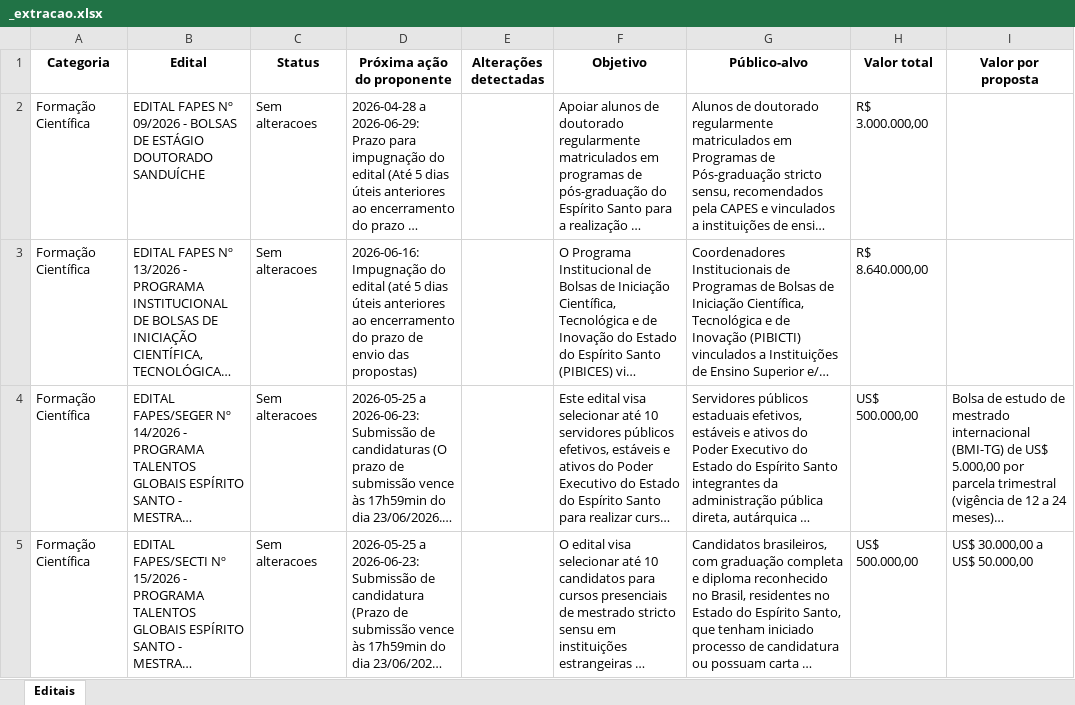
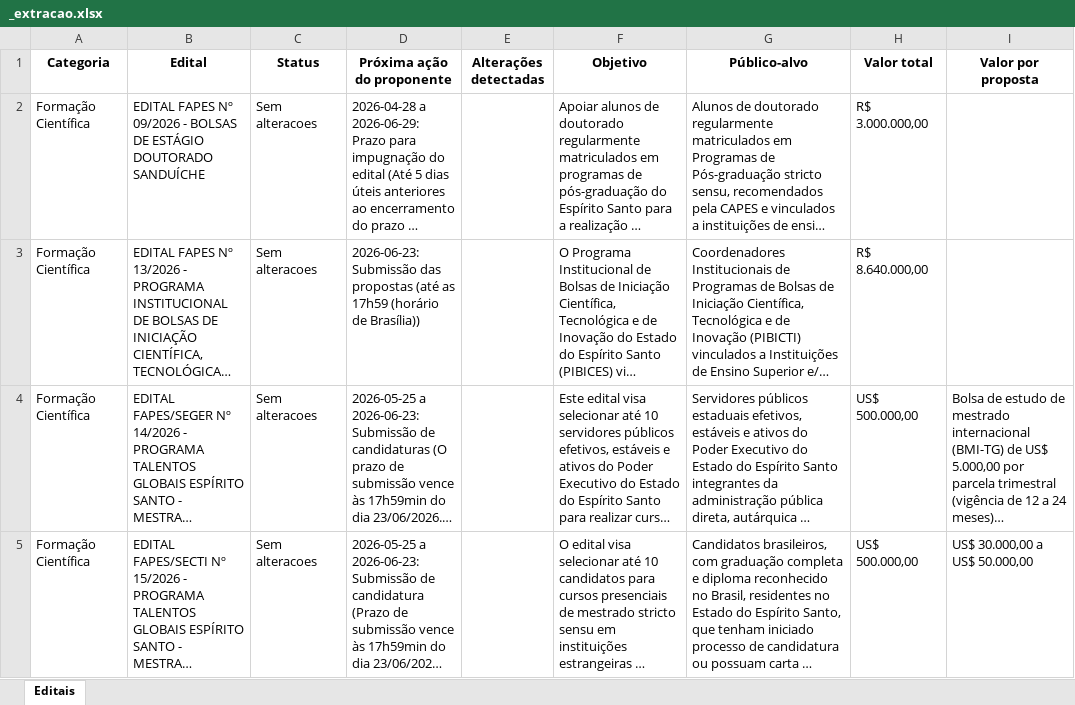
Before and after one commit to nadiacmoreira2003/editais_fapes, an Excel workbook: editais_fapes/_extracao.xlsx, sheet Editais, drawn as a sheet; only a part is shown; long unchanged cells end in …; values as stored, in another font and other column widths than the file's, no borders; the diff names each change by its address in the sheet, - before the commit and + after, or states it on an @@ line.

```diff
--- a/editais_fapes/_extracao.xlsx (sheet Editais)
+++ b/editais_fapes/_extracao.xlsx (sheet Editais)
-D3 (Próxima ação do proponente): 2026-06-16: Impugnação do edital (até 5 dias úteis anteriores ao encerramento do prazo de envio das propostas)
+D3 (Próxima ação do proponente): 2026-06-23: Submissão das propostas (até as 17h59 (horário de Brasília))
```
Also changed, not shown: 1 other file.
